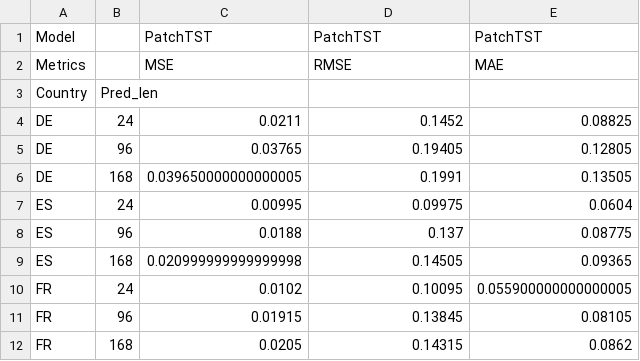
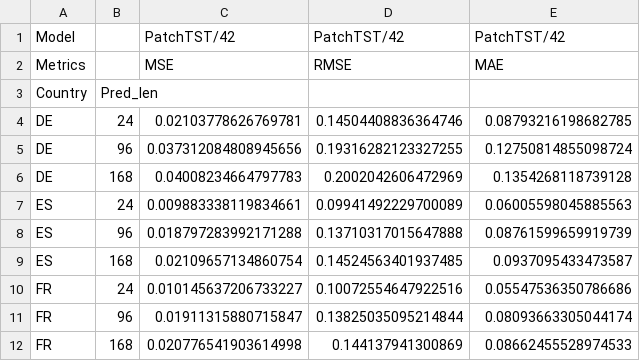
Before and after one commit to well0203/my_work, a CSV file: results/patchtst/patchtst_128.csv, drawn as a sheet; only a part is shown; the diff covers the shown part only.

Commit message:
patchtst 100 epochs

```diff
--- a/results/patchtst/patchtst_128.csv
+++ b/results/patchtst/patchtst_128.csv
@@ -1,12 +1,12 @@
-Model,,PatchTST,PatchTST,PatchTST
+Model,,PatchTST/42,PatchTST/42,PatchTST/42
 Metrics,,MSE,RMSE,MAE
 Country,Pred_len,,,
-DE,24,0.0211,0.1452,0.08825
-DE,96,0.03765,0.19405,0.12805
-DE,168,0.039650000000000005,0.1991,0.13505
-ES,24,0.00995,0.09975,0.0604
-ES,96,0.0188,0.137,0.08775
-ES,168,0.020999999999999998,0.14505,0.09365
-FR,24,0.0102,0.10095,0.055900000000000005
-FR,96,0.01915,0.13845,0.08105
-FR,168,0.0205,0.14315,0.0862
+DE,24,0.02103778626769781,0.14504408836364746,0.08793216198682785
+DE,96,0.037312084808945656,0.19316282123327255,0.12750814855098724
+DE,168,0.04008234664797783,0.2002042606472969,0.1354268118739128
+ES,24,0.009883338119834661,0.09941492229700089,0.06005598045885563
+ES,96,0.018797283992171288,0.13710317015647888,0.08761599659919739
+ES,168,0.02109657134860754,0.14524563401937485,0.0937095433473587
+FR,24,0.010145637206733227,0.10072554647922516,0.05547536350786686
+FR,96,0.01911315880715847,0.13825035095214844,0.08093663305044174
+FR,168,0.020776541903614998,0.144137941300869,0.08662455528974533
```
Also changed, not shown: 18 edited cells elsewhere in this file, results/patchtst/patchtst_bs128_pl512.csv, 1 other file.
